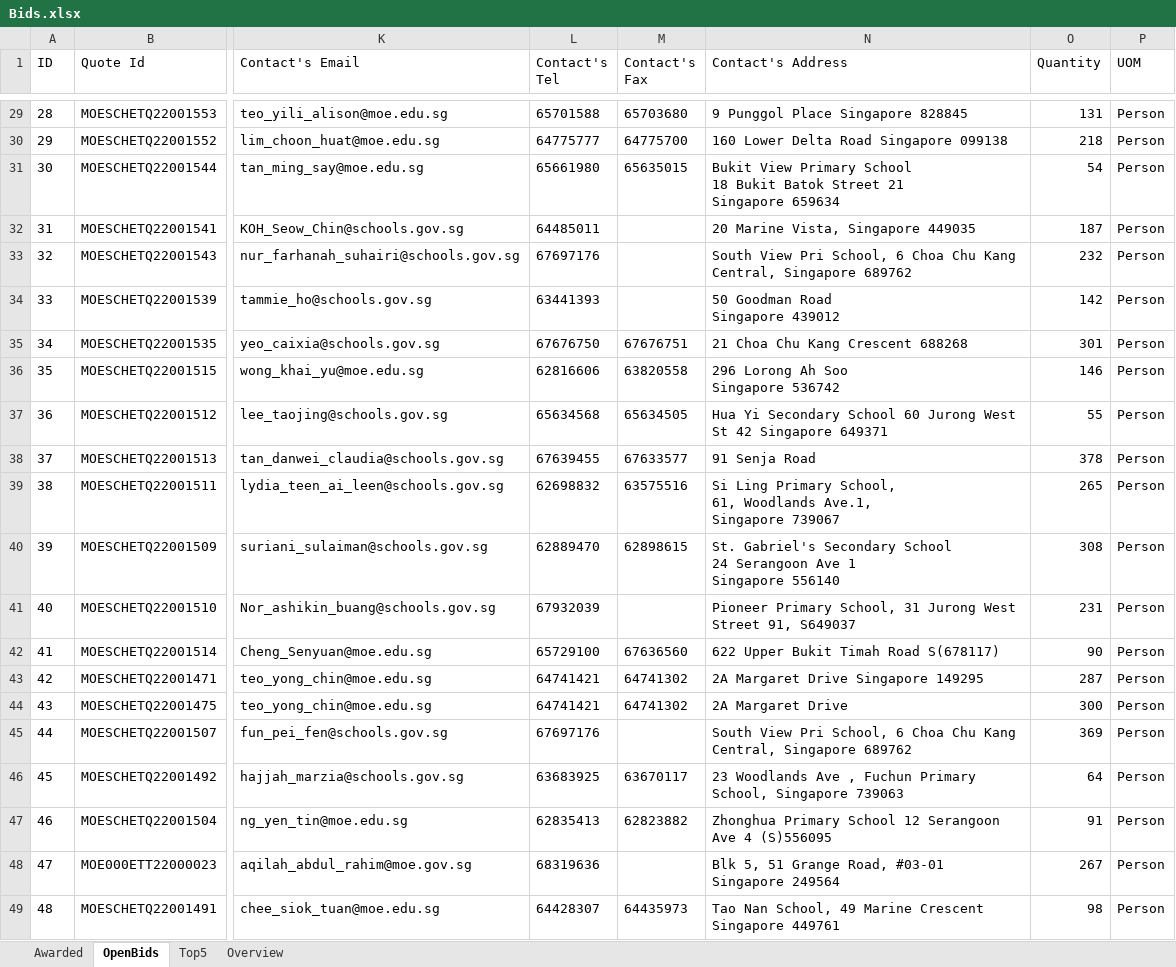
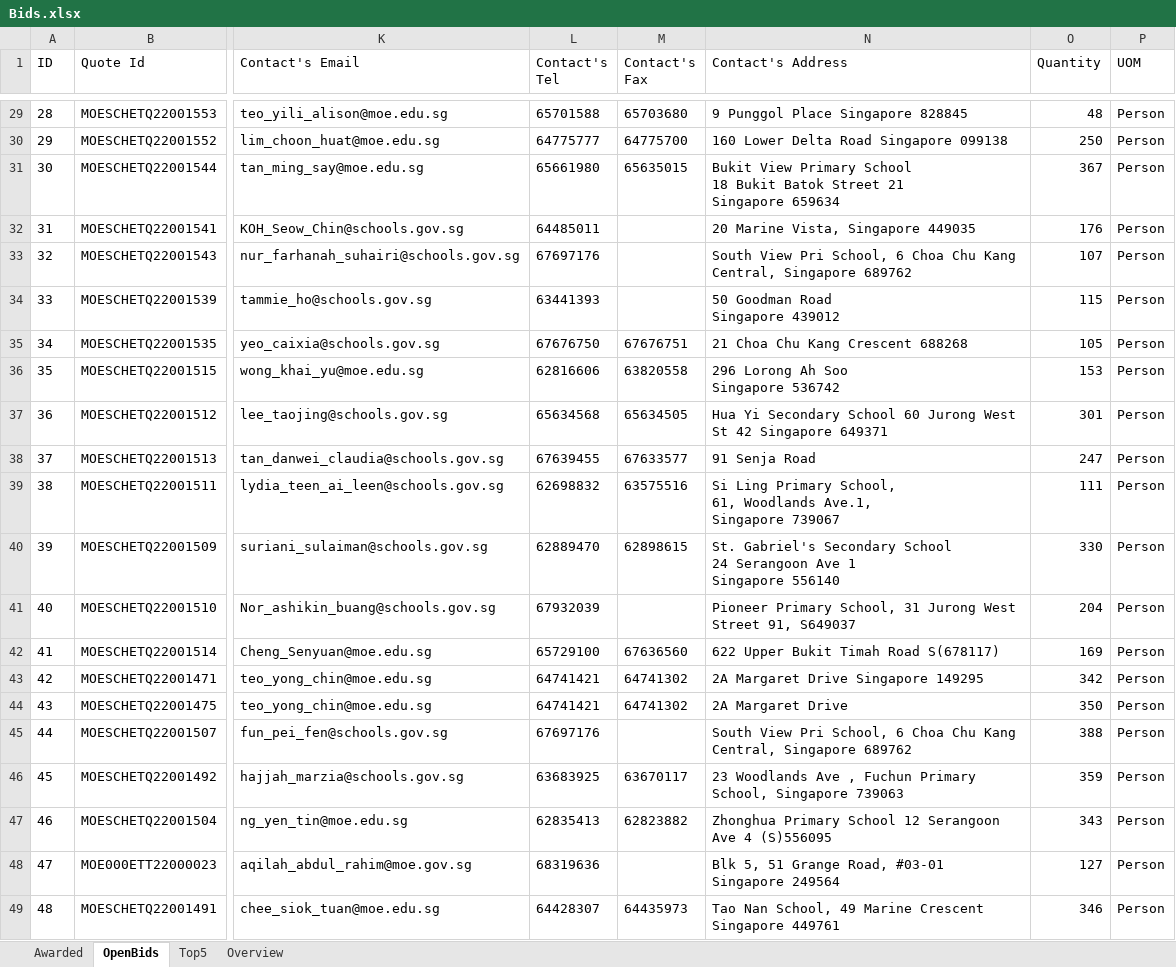
Before and after one commit to lambda100/sct9-diamond-proj1, an Excel workbook: output/Bids.xlsx, sheet OpenBids, drawn as a sheet; only a part is shown, gaps mark what is left out; values as stored, in another font and other column widths than the file's, no borders; the diff covers the shown part only; the diff names each change by its address in the sheet, - before the commit and + after, or states it on an @@ line.

```diff
--- a/output/Bids.xlsx (sheet OpenBids)
+++ b/output/Bids.xlsx (sheet OpenBids)
-O29 (Quantity): 131
+O29 (Quantity): 48
-O30 (Quantity): 218
+O30 (Quantity): 250
-O31 (Quantity): 54
+O31 (Quantity): 367
-O32 (Quantity): 187
+O32 (Quantity): 176
-O33 (Quantity): 232
+O33 (Quantity): 107
-O34 (Quantity): 142
+O34 (Quantity): 115
-O35 (Quantity): 301
+O35 (Quantity): 105
-O36 (Quantity): 146
+O36 (Quantity): 153
-O37 (Quantity): 55
+O37 (Quantity): 301
-O38 (Quantity): 378
+O38 (Quantity): 247
-O39 (Quantity): 265
+O39 (Quantity): 111
-O40 (Quantity): 308
+O40 (Quantity): 330
-O41 (Quantity): 231
+O41 (Quantity): 204
-O42 (Quantity): 90
+O42 (Quantity): 169
-O43 (Quantity): 287
+O43 (Quantity): 342
-O44 (Quantity): 300
+O44 (Quantity): 350
-O45 (Quantity): 369
+O45 (Quantity): 388
-O46 (Quantity): 64
+O46 (Quantity): 359
-O47 (Quantity): 91
+O47 (Quantity): 343
-O48 (Quantity): 267
+O48 (Quantity): 127
-O49 (Quantity): 98
+O49 (Quantity): 346
```
Also changed, not shown: 27 edited cells elsewhere in this sheet, sheet Top5, sheet Overview, output/Bids_220412.xlsx.
